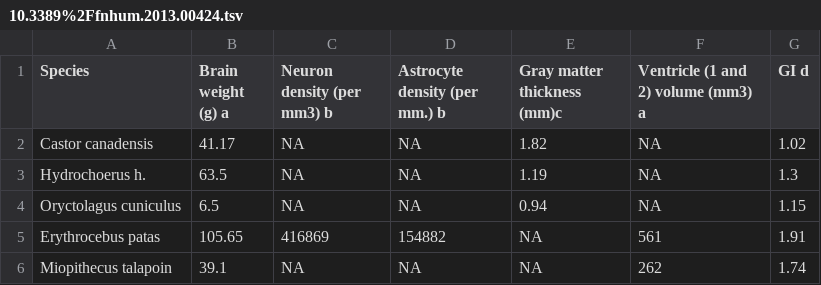
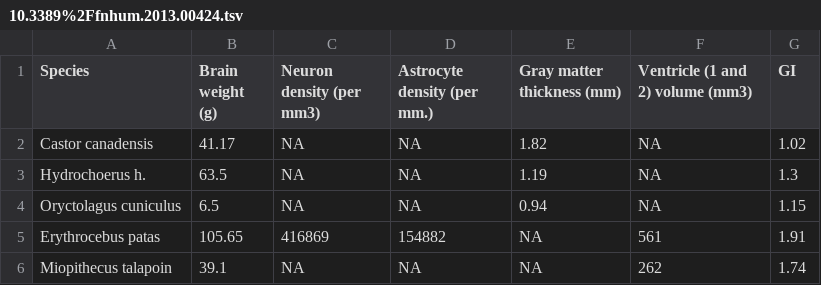
Before and after one commit to r03ert0/comparative-data, a TSV file: 10.3389%2Ffnhum.2013.00424.tsv, drawn as a sheet; only a part is shown.

Commit message:
Update 10.3389%2Ffnhum.2013.00424.tsv

```diff
--- a/10.3389%2Ffnhum.2013.00424.tsv
+++ b/10.3389%2Ffnhum.2013.00424.tsv
@@ -1,2 +1,2 @@
-Species	Brain weight (g) a	Neuron density (per mm3) b	Astrocyte density (per mm.) b	Gray matter thickness (mm)c	Ventricle (1 and 2) volume (mm3) a	GI d
+Species	Brain weight (g)	Neuron density (per mm3)	Astrocyte density (per mm.)	Gray matter thickness (mm)	Ventricle (1 and 2) volume (mm3)	GI
 Castor canadensis	41.17	NA	NA	1.82	NA	1.02
```
